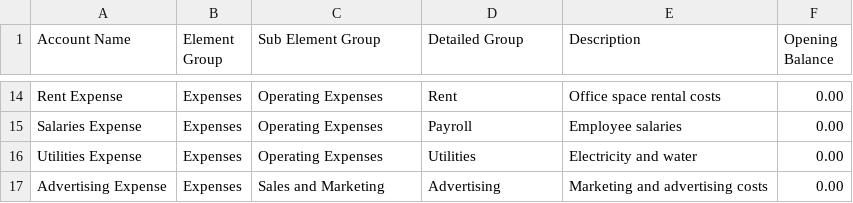
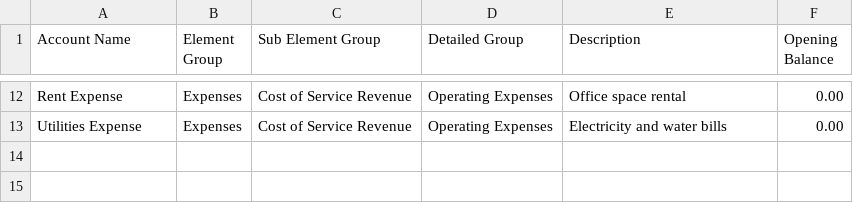
Before and after one commit to digirix/Apexsaas, a CSV file: client/public/chart_of_accounts_template.csv, drawn as a sheet; only a part is shown, gaps mark what is left out; removed rows and columns are numbered as before the commit, all else as after; the diff covers the shown part only; the diff names each change by its address in the sheet, - before the commit and + after, or states it on an @@ line.

```diff
--- a/client/public/chart_of_accounts_template.csv
+++ b/client/public/chart_of_accounts_template.csv
-C12 (Sub Element Group): Operating Expenses
+C12 (Sub Element Group): Cost of Service Revenue
-D12 (Detailed Group): Rent
+D12 (Detailed Group): Operating Expenses
-E12 (Description): Office space rental costs
+E12 (Description): Office space rental
-row 15: Salaries Expense | Expenses | Operating Expenses | Payroll | Employee salaries | 0.00
-C13 (Sub Element Group): Operating Expenses
+C13 (Sub Element Group): Cost of Service Revenue
-D13 (Detailed Group): Utilities
+D13 (Detailed Group): Operating Expenses
-E13 (Description): Electricity and water
+E13 (Description): Electricity and water bills
-row 17: Advertising Expense | Expenses | Sales and Marketing | Advertising | Marketing and advertising costs | 0.00
```
Also changed, not shown: 3 added rows, 5 removed rows and 24 edited cells elsewhere in this file, 4 other files.
